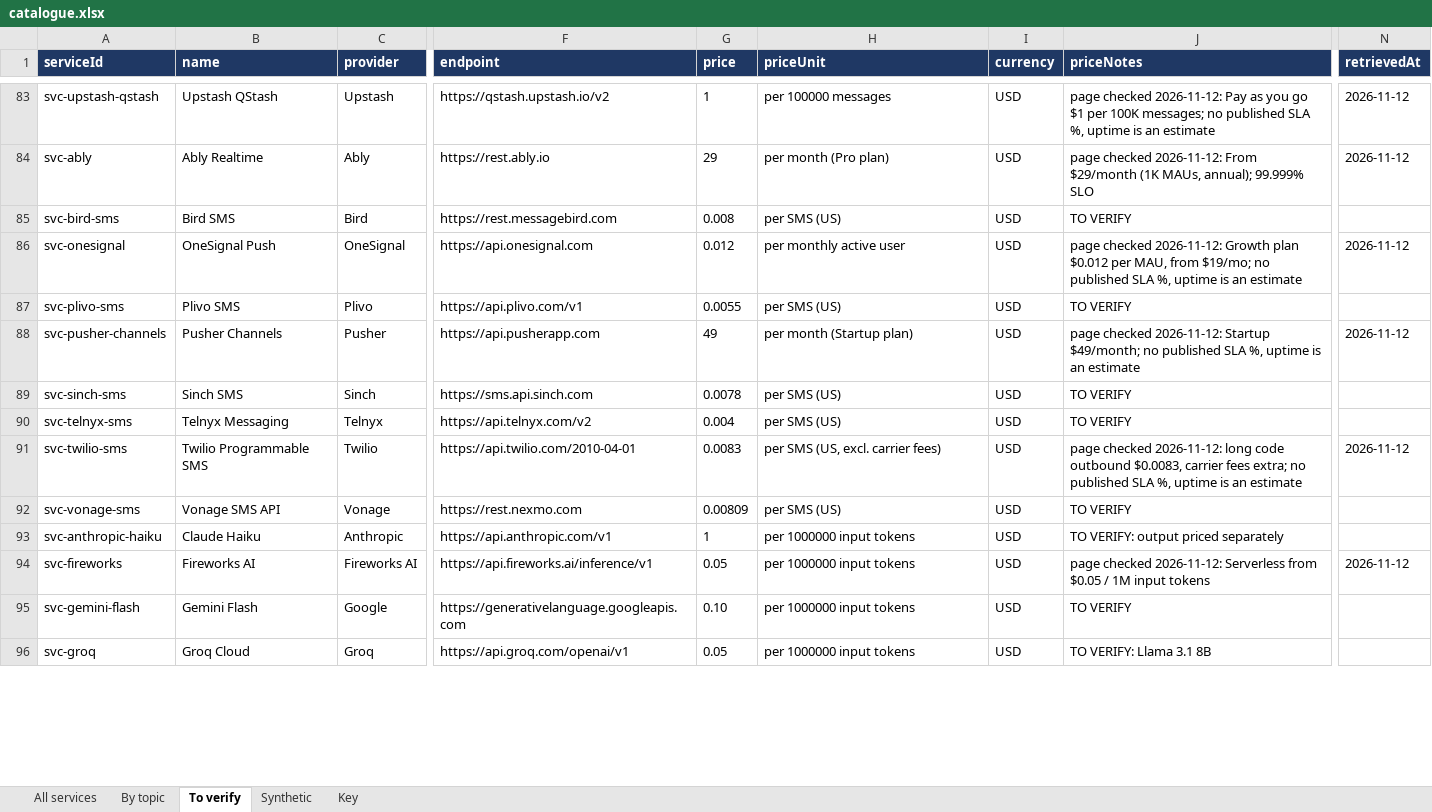
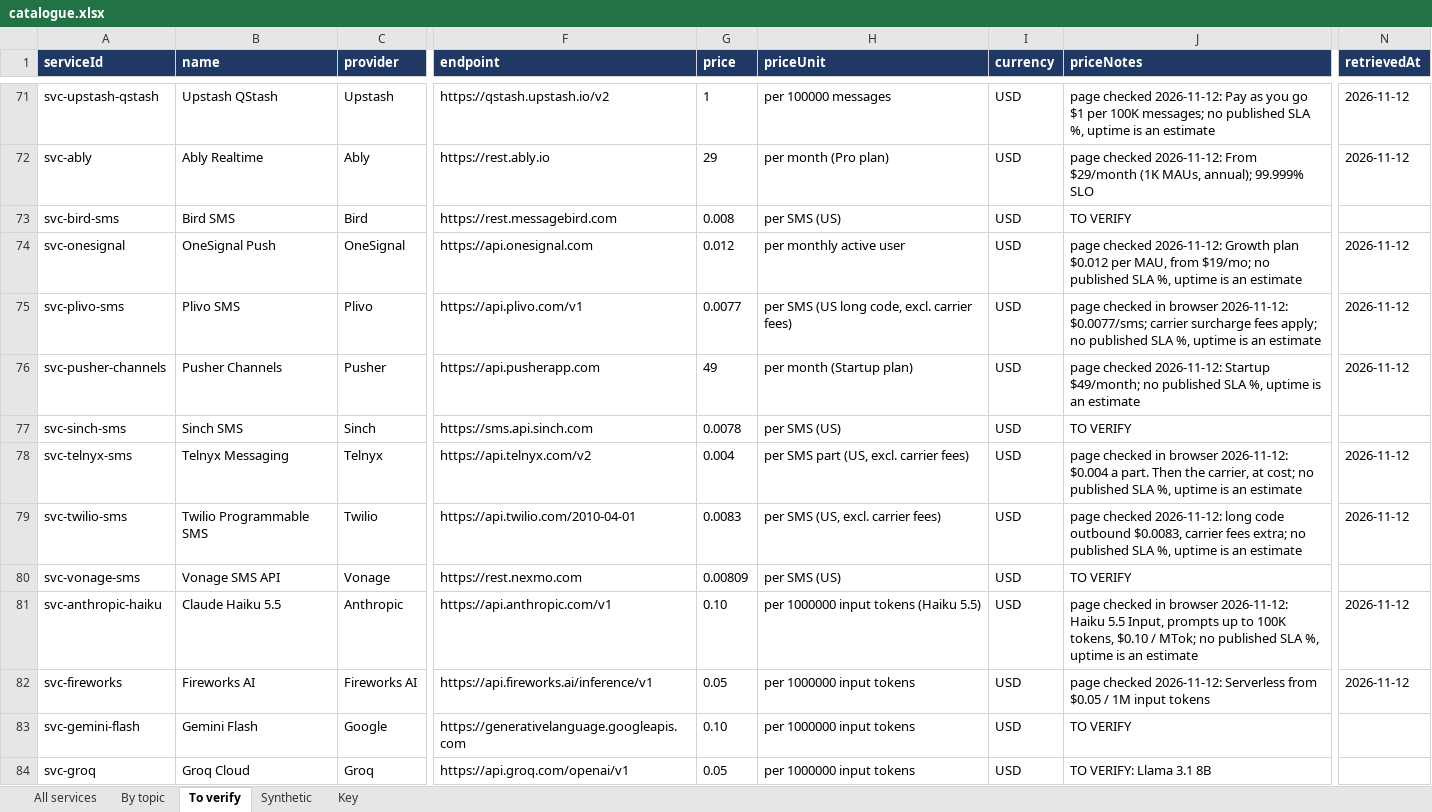
Before and after one commit to Hikunokyojin/SAGE_Cloud_Project_2026, an Excel workbook: data/catalogue.xlsx, sheet To verify, drawn as a sheet; only a part is shown, gaps mark what is left out; values as stored, in another font and other column widths than the file's, no borders; addresses are those after the commit; the diff covers the shown part only; the diff names each change by its address in the sheet, - before the commit and + after, or states it on an @@ line.

Commit message:
data(catalogue): drop 21 services without a comparable price, 36 more checked in the browser (196 real)

```diff
--- a/data/catalogue.xlsx (sheet To verify)
+++ b/data/catalogue.xlsx (sheet To verify)
-G75 (price): 0.0055
+G75 (price): 0.0077
-H75 (priceUnit): per SMS (US)
+H75 (priceUnit): per SMS (US long code, excl. carrier fees)
-J75 (priceNotes): TO VERIFY
+J75 (priceNotes): page checked in browser 2026-11-12: $0.0077/sms; carrier surcharge fees apply; no published SLA %, uptime is an estimate
-N75 (retrievedAt): (empty)
+N75 (retrievedAt): 2026-11-12
-H78 (priceUnit): per SMS (US)
+H78 (priceUnit): per SMS part (US, excl. carrier fees)
-J78 (priceNotes): TO VERIFY
+J78 (priceNotes): page checked in browser 2026-11-12: $0.004 a part. Then the carrier, at cost; no published SLA %, uptime is an estimate
-N78 (retrievedAt): (empty)
+N78 (retrievedAt): 2026-11-12
-B81 (name): Claude Haiku
+B81 (name): Claude Haiku 5.5
-G81 (price): 1
+G81 (price): 0.10
-H81 (priceUnit): per 1000000 input tokens
+H81 (priceUnit): per 1000000 input tokens (Haiku 5.5)
-J81 (priceNotes): TO VERIFY: output priced separately
+J81 (priceNotes): page checked in browser 2026-11-12: Haiku 5.5 Input, prompts up to 100K tokens, $0.10 / MTok; no published SLA %, uptime is an estimate
-N81 (retrievedAt): (empty)
+N81 (retrievedAt): 2026-11-12
```
Also changed, not shown: 21 removed rows and 108 edited cells elsewhere in this sheet, sheet All services, sheet By topic, 2 other files.
